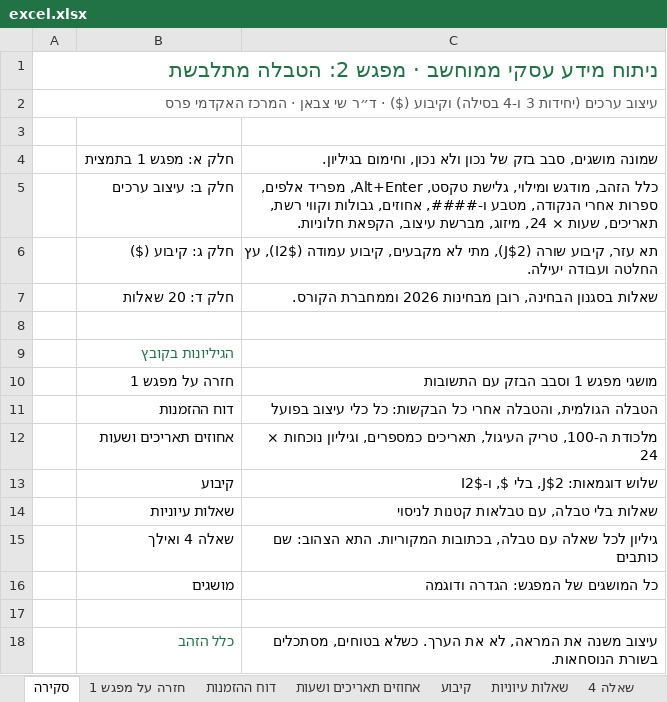
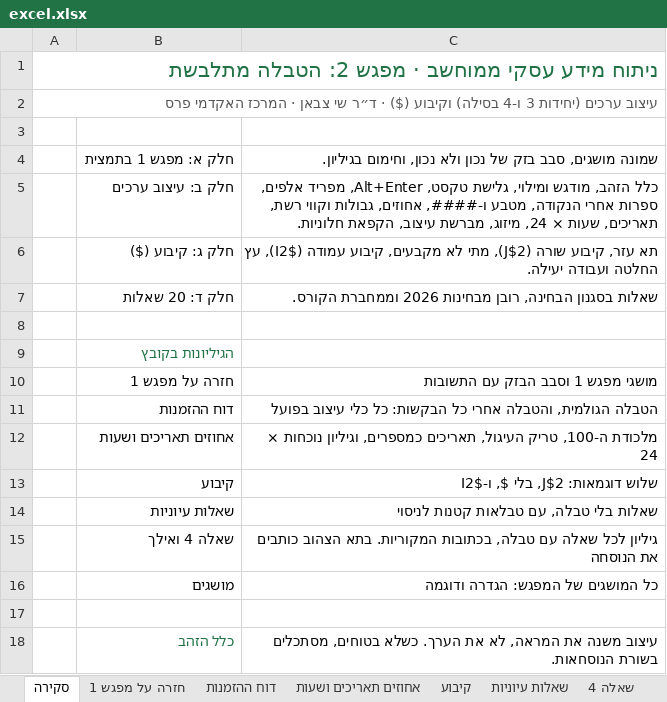
Before and after one commit to shaytsaban/computerized-business-analysis, an Excel workbook: lectures/lecture-2/excel.xlsx, sheet סקירה, drawn as a sheet; values as stored, in another font and other column widths than the file's, no borders; the diff names each change by its address in the sheet, - before the commit and + after, or states it on an @@ line.

```diff
--- a/lectures/lecture-2/excel.xlsx (sheet סקירה)
+++ b/lectures/lecture-2/excel.xlsx (sheet סקירה)
-C15: …בכתובות המקוריות. התא הצהוב: שם כותבים
+C15: …בכתובות המקוריות. בתא הצהוב כותבים את הנוסחה
```
Also changed, not shown: sheet חזרה על מפגש 1, sheet מושגים, sheet שאלות עיוניות, sheet קיבוע, sheet שאלה 16, sheet אחוזים תאריכים ושעות, 4 more sheets, 4 other files.
